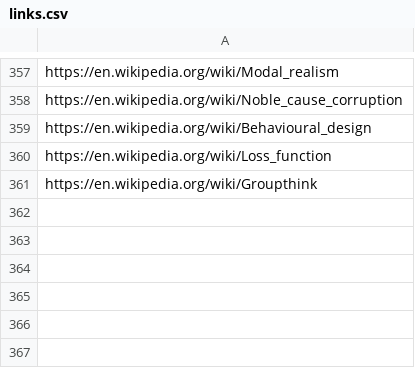
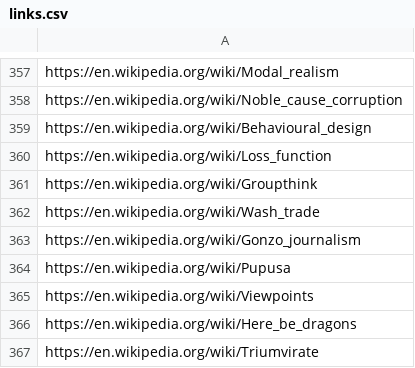
Before and after one commit to yuhonas/learntlist.com, a CSV file: db/links.csv, drawn as a sheet; only a part is shown, gaps mark what is left out.

Commit message:
add additional links

```diff
--- a/db/links.csv
+++ b/db/links.csv
@@ -361 +361,7 @@ https://en.wikipedia.org/wiki/Loss_function
 https://en.wikipedia.org/wiki/Groupthink
+https://en.wikipedia.org/wiki/Wash_trade
+https://en.wikipedia.org/wiki/Gonzo_journalism
+https://en.wikipedia.org/wiki/Pupusa
+https://en.wikipedia.org/wiki/Viewpoints
+https://en.wikipedia.org/wiki/Here_be_dragons
+https://en.wikipedia.org/wiki/Triumvirate
```
